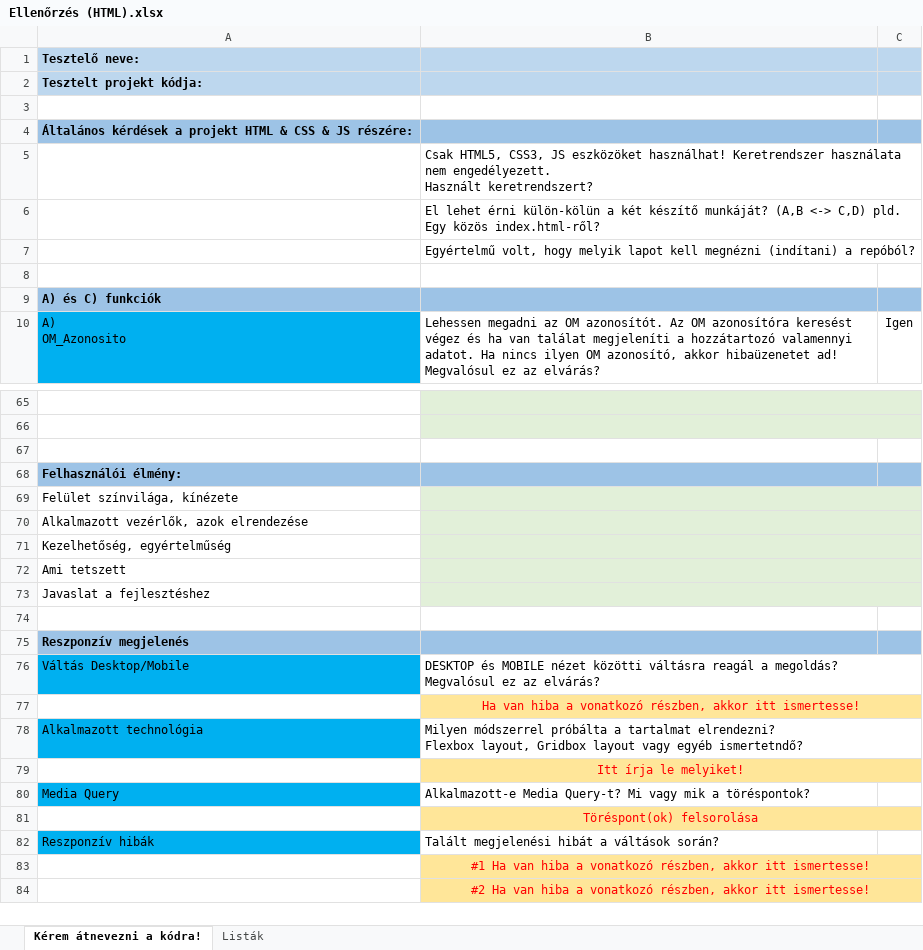
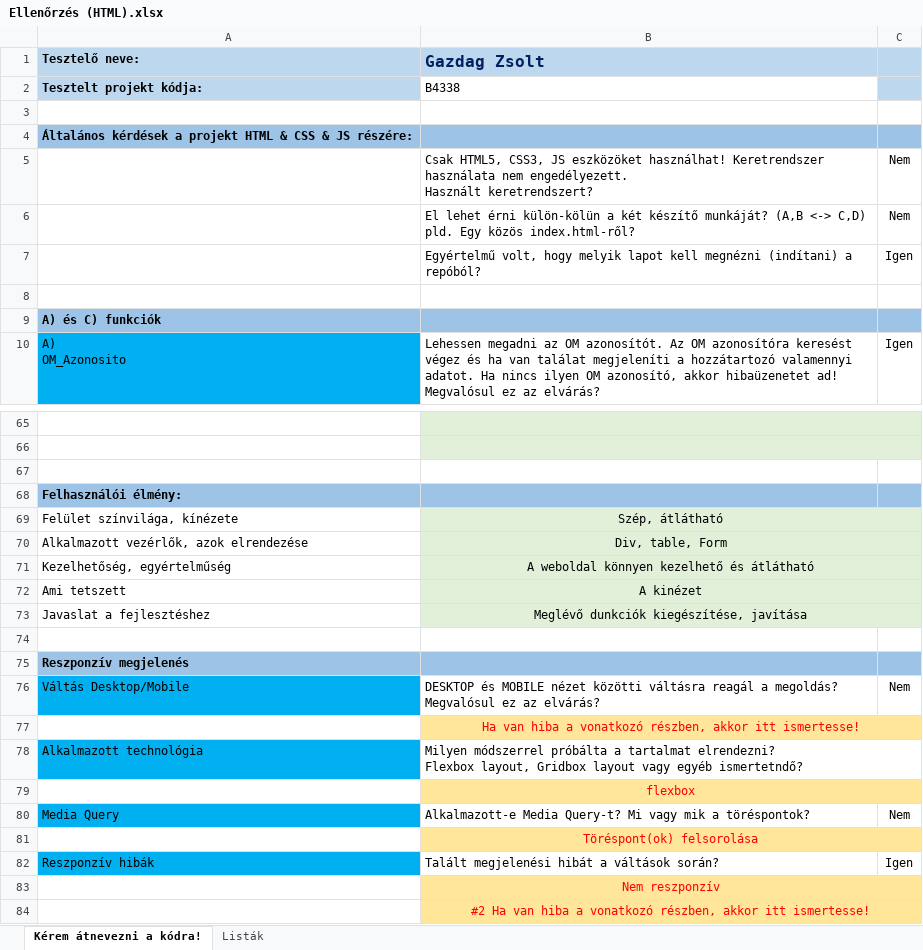
Before and after one commit to gazdi435/kellhe, an Excel workbook: HTML-teszt/Ellenőrzés (HTML).xlsx, sheet Kérem átnevezni a kódra!, drawn as a sheet; only a part is shown, gaps mark what is left out; values as stored, in another font and other column widths than the file's, no borders; the diff covers the shown part only; the diff names each change by its address in the sheet, - before the commit and + after, or states it on an @@ line.

Commit message:
Add files via upload

```diff
--- a/HTML-teszt/Ellenőrzés (HTML).xlsx (sheet Kérem átnevezni a kódra!)
+++ b/HTML-teszt/Ellenőrzés (HTML).xlsx (sheet Kérem átnevezni a kódra!)
-B1: (empty)
+B1: Gazdag Zsolt
-B2 (Gazdag Zsolt): (empty)
+B2 (Gazdag Zsolt): B4338
-B2 fill: #BDD7EE
+B2 fill: none
-C5:C6: (empty)
+C5:C6: Nem
-C7: (empty)
+C7: Igen
-B69 (Gazdag Zsolt): (empty)
+B69 (Gazdag Zsolt): Szép, átlátható
-B70 (Gazdag Zsolt): (empty)
+B70 (Gazdag Zsolt): Div, table, Form
-B71 (Gazdag Zsolt): (empty)
+B71 (Gazdag Zsolt): A weboldal könnyen kezelhető és átlátható
-B72 (Gazdag Zsolt): (empty)
+B72 (Gazdag Zsolt): A kinézet
-B73 (Gazdag Zsolt): (empty)
+B73 (Gazdag Zsolt): Meglévő dunkciók kiegészítése, javítása
-C76: (empty)
+C76: Nem
-B79 (Gazdag Zsolt): Itt írja le melyiket!
+B79 (Gazdag Zsolt): flexbox
-C80: (empty)
+C80: Nem
-C82: (empty)
+C82: Igen
-B83 (Gazdag Zsolt): #1 Ha van hiba a vonatkozó részben, akkor itt ismertesse!
+B83 (Gazdag Zsolt): Nem reszponzív
```
Also changed, not shown: 4 edited cells elsewhere in this sheet.
